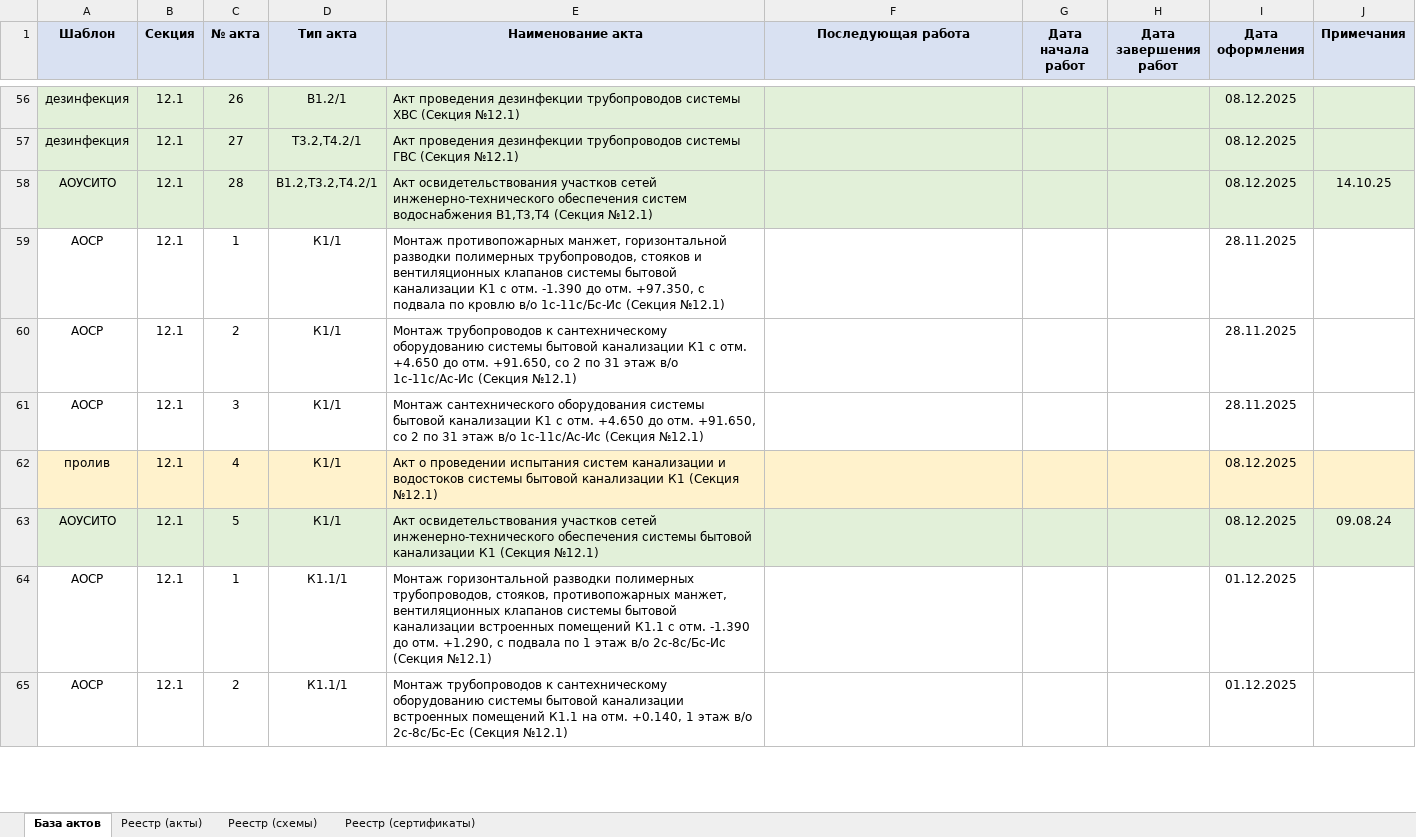
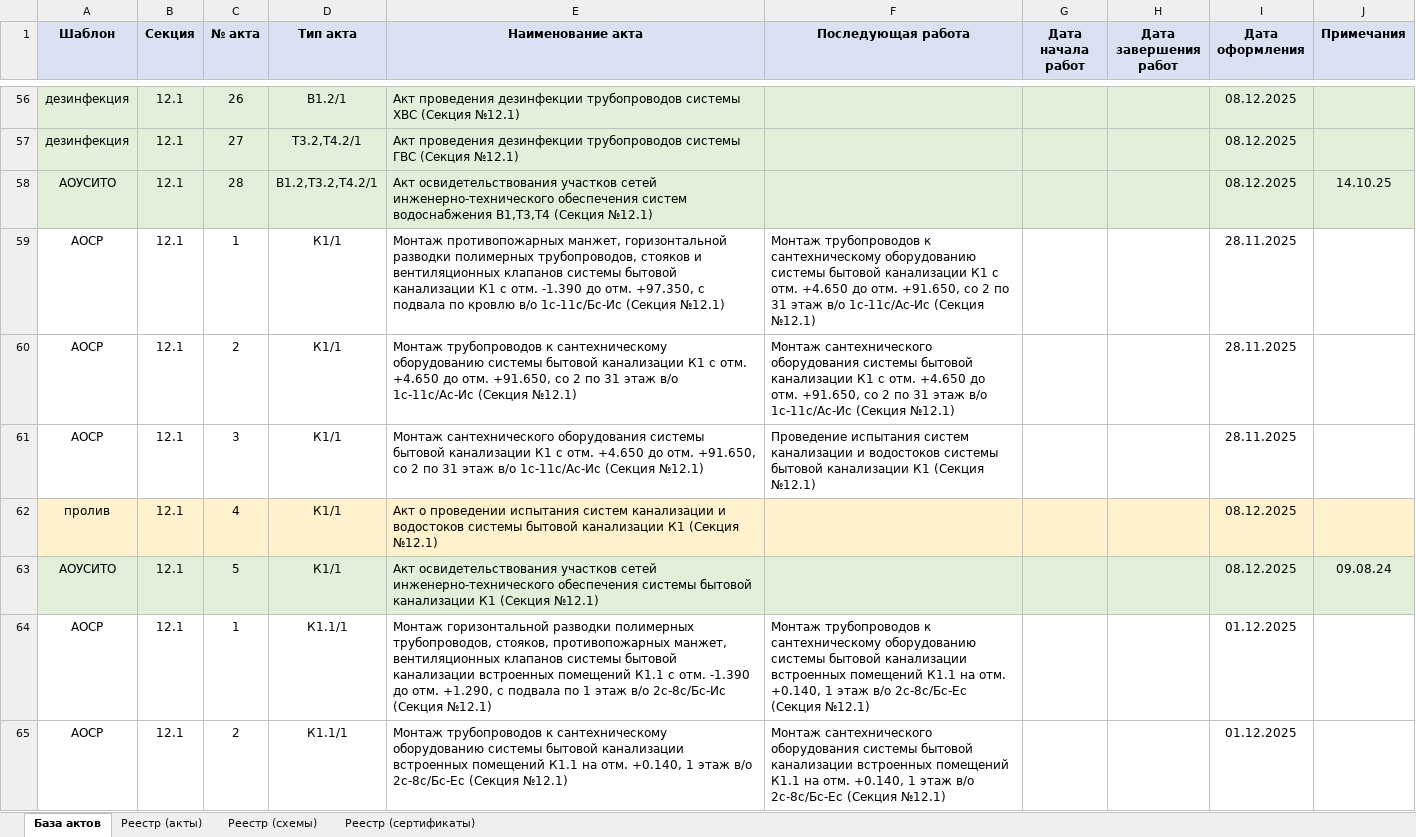
Before and after one commit to ktowho/ISPOLNIT, an Excel workbook: output/spreadsheet/Основная таблица ИБ12 (ВК).xlsx, sheet База актов, drawn as a sheet; only a part is shown, gaps mark what is left out; values as stored, in another font and other column widths than the file's, no borders; the diff covers the shown part only; the diff names each change by its address in the sheet, - before the commit and + after, or states it on an @@ line.

Commit message:
Fill subsequent work column in VK act base

```diff
--- a/output/spreadsheet/Основная таблица ИБ12 (ВК).xlsx (sheet База актов)
+++ b/output/spreadsheet/Основная таблица ИБ12 (ВК).xlsx (sheet База актов)
-F59 (Последующая работа): (empty)
+F59 (Последующая работа): Монтаж трубопроводов к сантехническому оборудованию системы бытовой канализации К1 с отм. +4.650 до отм. +91.650, со 2 по 31 этаж в/о 1с-11с/Ас-Ис (Секция №12.1)
-F60 (Последующая работа): (empty)
+F60 (Последующая работа): Монтаж сантехнического оборудования системы бытовой канализации К1 с отм. +4.650 до отм. +91.650, со 2 по 31 этаж в/о 1с-11с/Ас-Ис (Секция №12.1)
-F61 (Последующая работа): (empty)
+F61 (Последующая работа): Проведение испытания систем канализации и водостоков системы бытовой канализации К1 (Секция №12.1)
-F64 (Последующая работа): (empty)
+F64 (Последующая работа): Монтаж трубопроводов к сантехническому оборудованию системы бытовой канализации встроенных помещений К1.1 на отм. +0.140, 1 этаж в/о 2с-8с/Бс-Ес (Секция №12.1)
-F65 (Последующая работа): (empty)
+F65 (Последующая работа): Монтаж сантехнического оборудования системы бытовой канализации встроенных помещений К1.1 на отм. +0.140, 1 этаж в/о 2с-8с/Бс-Ес (Секция №12.1)
```
Also changed, not shown: 135 edited cells elsewhere in this sheet, sheet Реестр (акты), 2 other files.
